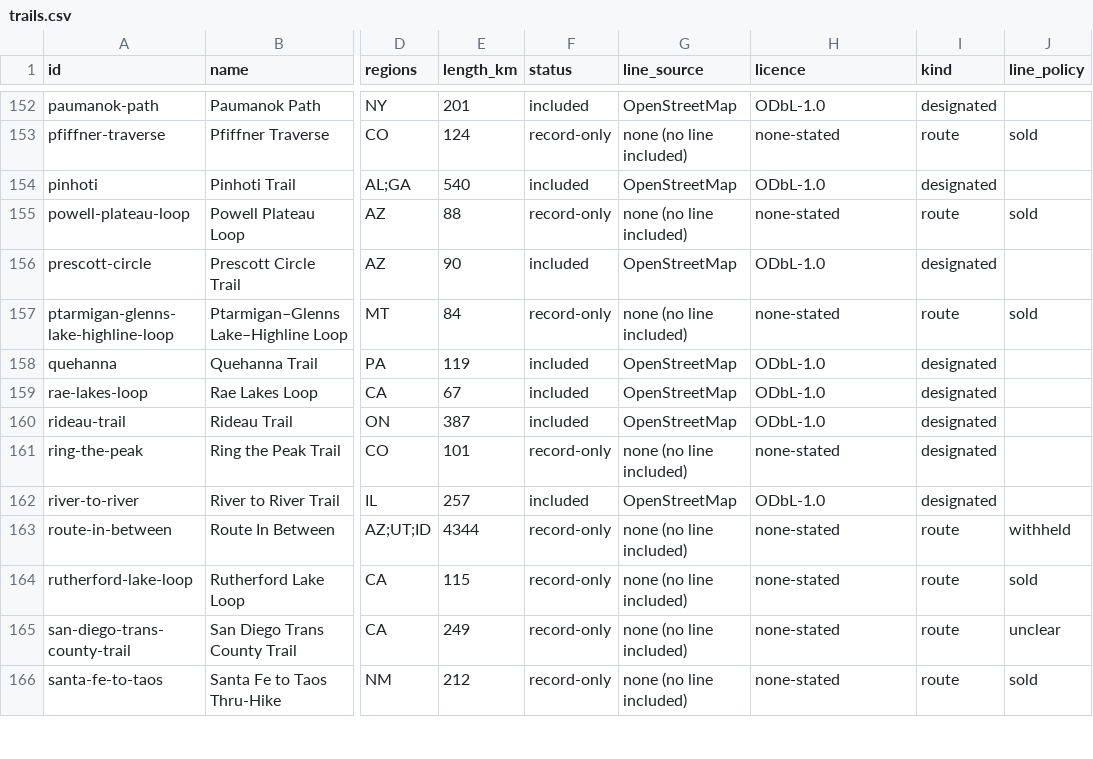
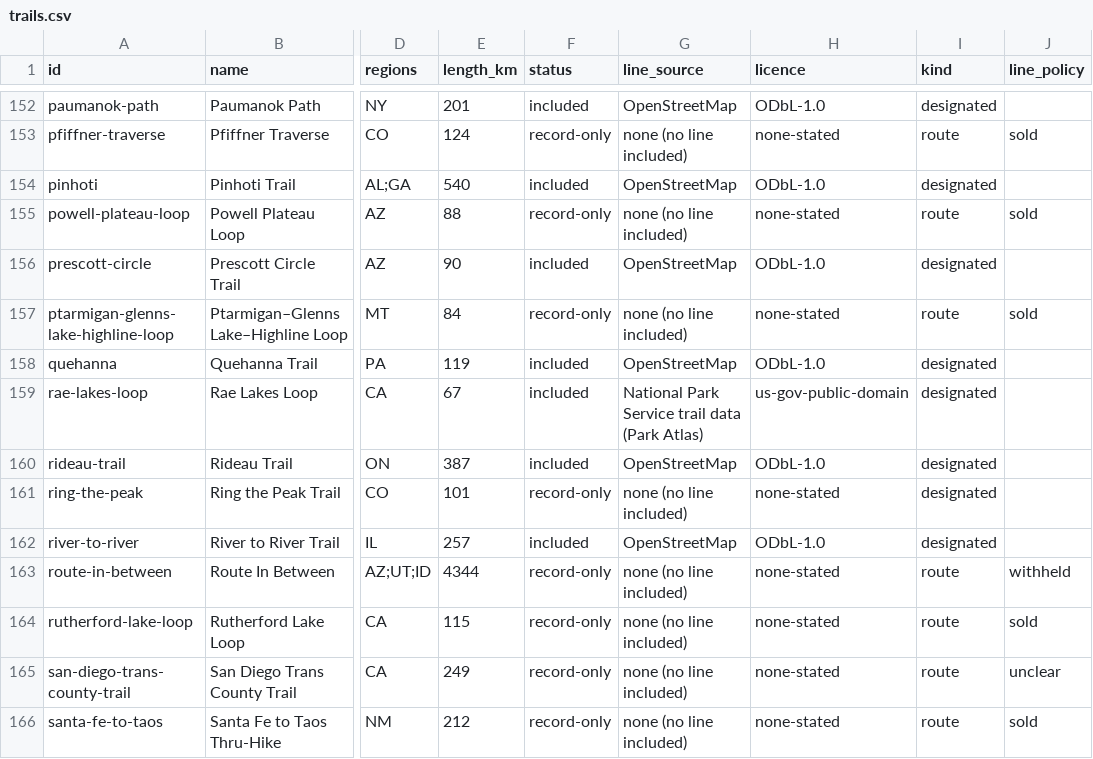
Before and after one commit to swaits/longhikes, a CSV file: trails.csv, drawn as a sheet; only a part is shown, gaps mark what is left out; the diff names each change by its address in the sheet, - before the commit and + after, or states it on an @@ line.

```diff
--- a/trails.csv
+++ b/trails.csv
-G159 (line_source): OpenStreetMap
+G159 (line_source): National Park Service trail data (Park Atlas)
-H159 (licence): ODbL-1.0
+H159 (licence): us-gov-public-domain
```
Also changed, not shown: 9 other files.
